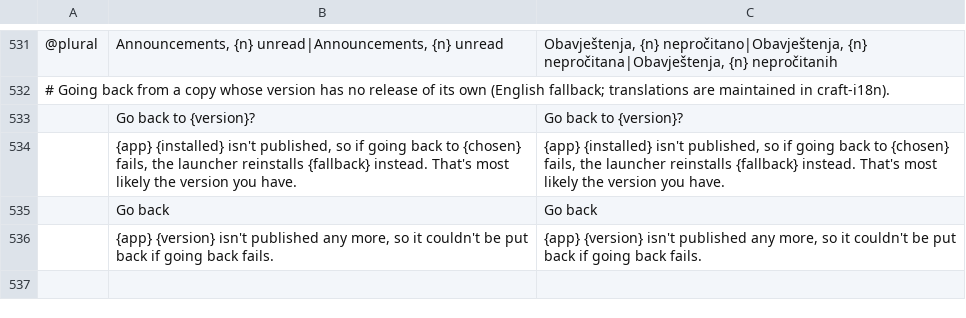
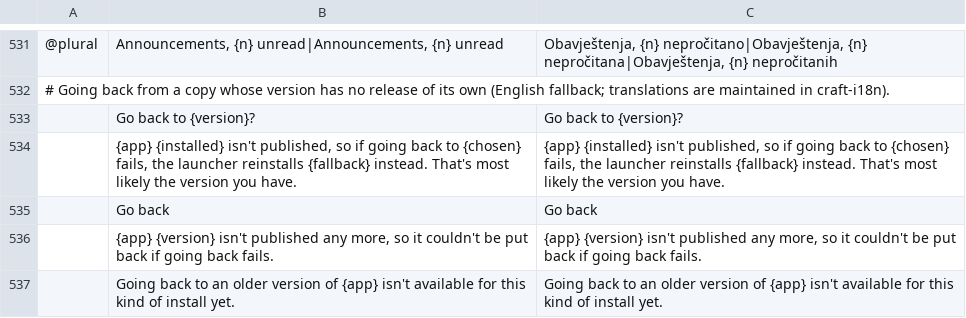
Before and after one commit to storytold/craft-launcher, a TSV file: crates/ui-egui/src/i18n/bs.tsv, drawn as a sheet; only a part is shown, gaps mark what is left out; the diff names each change by its address in the sheet, - before the commit and + after, or states it on an @@ line.

Commit message:
Address review of going back by name
- Refuse a release picked by name on a repository-managed Flatpak before
  its repository update runs.
- Before asking about the pre-release fallback, check it has a package of
  the same kind to put back.
- Never offer the pre-release fallback for a copy whose release the
  launcher recorded.
- After a failed downgrade, record the put-back release without touching
  the app's other install record.
- Resume a paused by-name install with the same request.
- The version dialog installs the latest release its list names, and
  waits while the check still has an older one on screen.
- Grey out going back for Debian, RPM and pacman copies, which the
  backend never does.
- Count InstallChosen in the refused-install test.

```diff
--- a/crates/ui-egui/src/i18n/bs.tsv
+++ b/crates/ui-egui/src/i18n/bs.tsv
+row 537:  | Going back to an older version of {app} isn't available for this kind of install yet. | Going back to an older version of {app} isn't available for this kind of install yet.
```
Also changed, not shown: crates/ui-egui/src/i18n/cs.tsv, crates/ui-egui/src/i18n/de.tsv, 18 other files.
